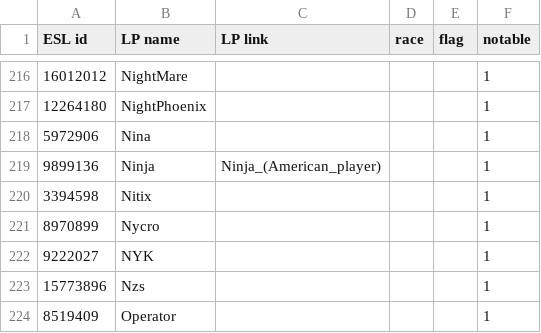
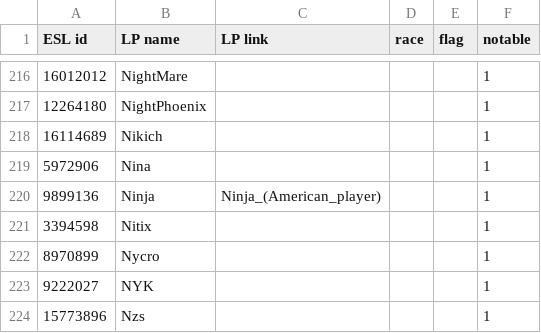
Before and after one commit to Steap/liquipedia-scripts, a CSV file: liquipedia_scripts/data/ept-cups-known-players.csv, drawn as a sheet; only a part is shown, gaps mark what is left out; the shorter side is filled out with more unchanged rows.

Commit message:
Notable players: add Nikich

```diff
--- a/liquipedia_scripts/data/ept-cups-known-players.csv
+++ b/liquipedia_scripts/data/ept-cups-known-players.csv
@@ -217,2 +217,3 @@ ESL id,LP name,LP link,race,flag,notable
 12264180,NightPhoenix,,,,1
+16114689,Nikich,,,,1
 5972906,Nina,,,,1
```
